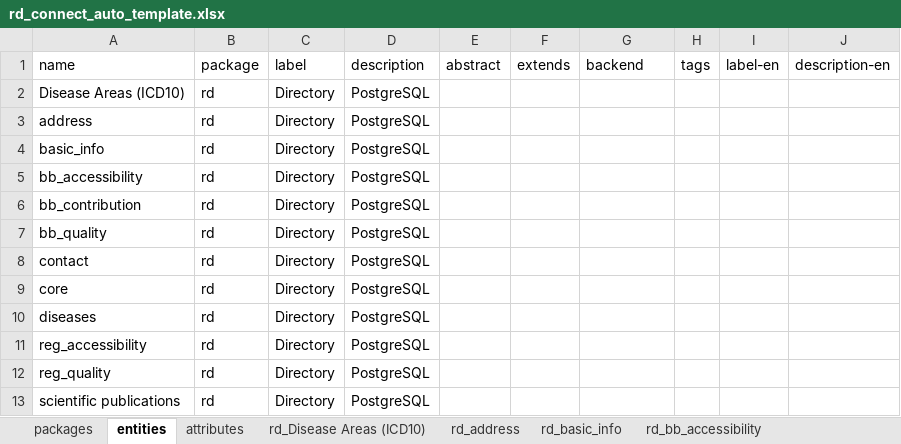
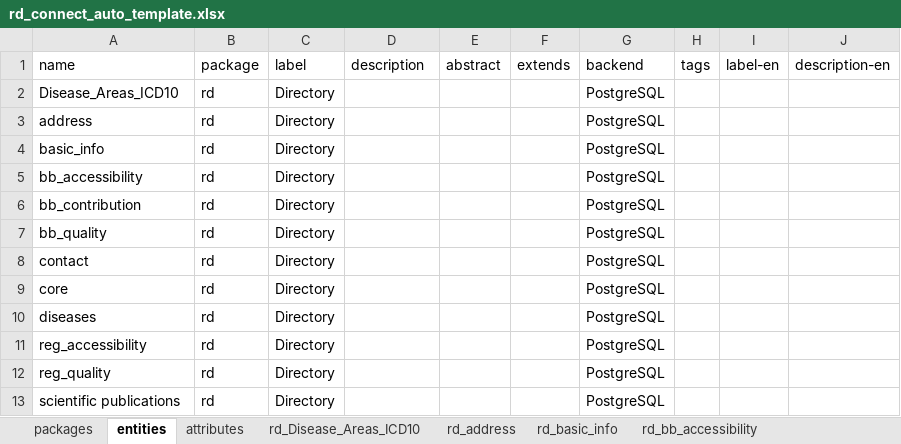
Before and after one commit to bibbox/app-rd-connect, an Excel workbook: rd_connect_auto_template.xlsx, sheet entities, drawn as a sheet; values as stored, in another font and other column widths than the file's, no borders; the diff names each change by its address in the sheet, - before the commit and + after, or states it on an @@ line.

```diff
--- a/rd_connect_auto_template.xlsx (sheet entities)
+++ b/rd_connect_auto_template.xlsx (sheet entities)
-sheet tab: rd_Disease Areas (ICD10)
+sheet tab: rd_Disease_Areas_ICD10
-A2 (name): Disease Areas (ICD10)
+A2 (name): Disease_Areas_ICD10
-D2:D13 (description): PostgreSQL
+D2:D13 (description): (empty)
-G2:G13 (backend): (empty)
+G2:G13 (backend): PostgreSQL
```
Also changed, not shown: sheet attributes, sheet rd_bb_accessibility, sheet rd_core, sheet rd_Disease_Areas_ICD10, sheet rd_bb_quality, sheet rd_reg_accessibility, 7 more sheets, rd_connect_auto.xlsx, rd_connect_entity_info.xlsx.
